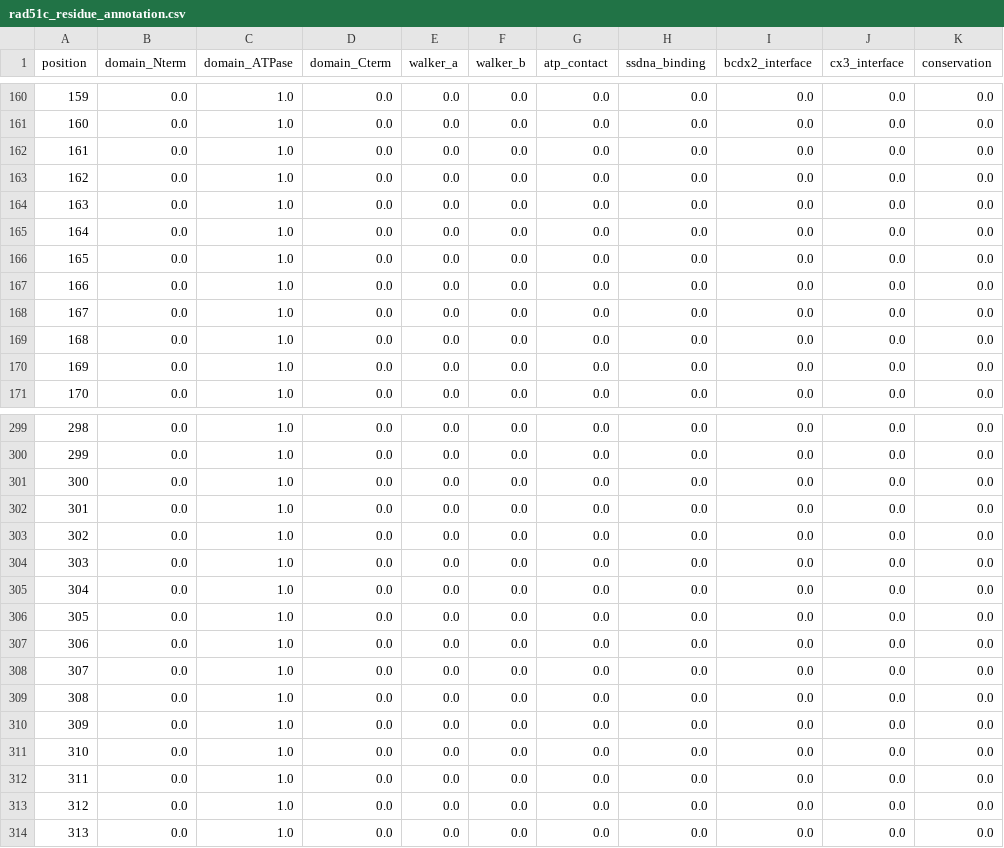
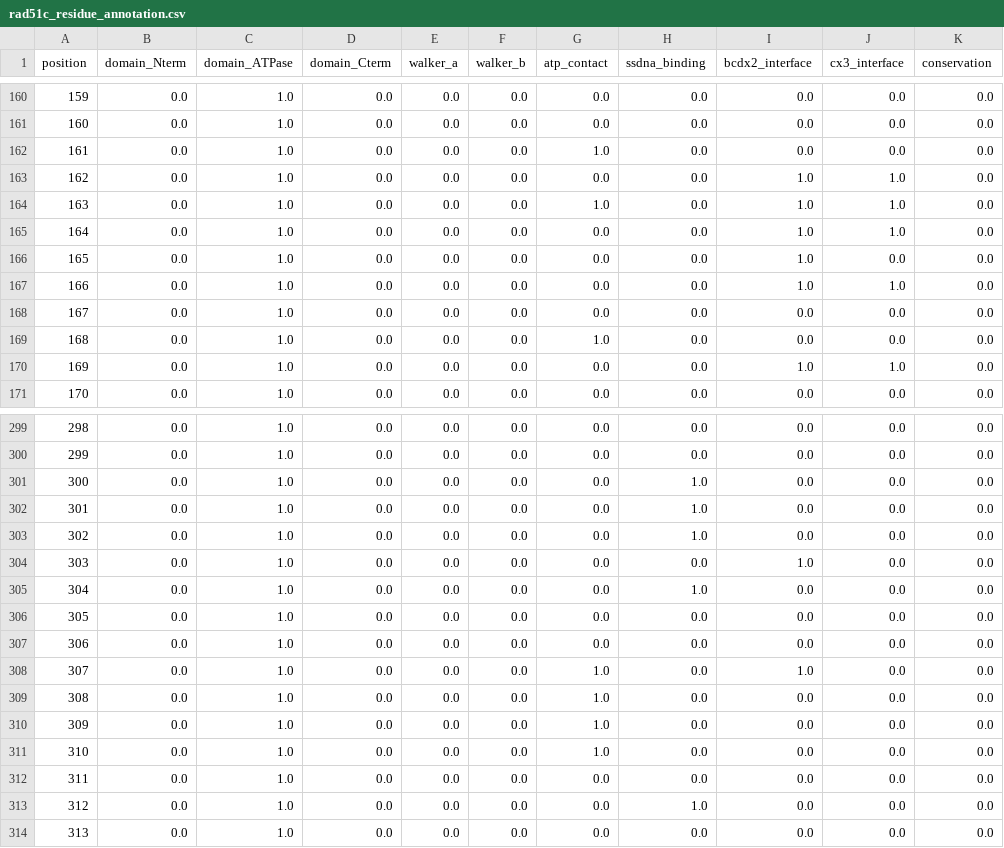
Before and after one commit to 7hjchung-tech/deepCANCERsite, a CSV file: data/rad51c_residue_annotation.csv, drawn as a sheet; only a part is shown, gaps mark what is left out; the diff covers the shown part only.

```diff
--- a/data/rad51c_residue_annotation.csv
+++ b/data/rad51c_residue_annotation.csv
@@ -161,11 +161,11 @@ position,domain_Nterm,domain_ATPase,domain_Cterm,walker_a,walker_b,atp_contact,s
 160,0.0,1.0,0.0,0.0,0.0,0.0,0.0,0.0,0.0,0.0
-161,0.0,1.0,0.0,0.0,0.0,0.0,0.0,0.0,0.0,0.0
-162,0.0,1.0,0.0,0.0,0.0,0.0,0.0,0.0,0.0,0.0
-163,0.0,1.0,0.0,0.0,0.0,0.0,0.0,0.0,0.0,0.0
-164,0.0,1.0,0.0,0.0,0.0,0.0,0.0,0.0,0.0,0.0
-165,0.0,1.0,0.0,0.0,0.0,0.0,0.0,0.0,0.0,0.0
-166,0.0,1.0,0.0,0.0,0.0,0.0,0.0,0.0,0.0,0.0
+161,0.0,1.0,0.0,0.0,0.0,1.0,0.0,0.0,0.0,0.0
+162,0.0,1.0,0.0,0.0,0.0,0.0,0.0,1.0,1.0,0.0
+163,0.0,1.0,0.0,0.0,0.0,1.0,0.0,1.0,1.0,0.0
+164,0.0,1.0,0.0,0.0,0.0,0.0,0.0,1.0,1.0,0.0
+165,0.0,1.0,0.0,0.0,0.0,0.0,0.0,1.0,0.0,0.0
+166,0.0,1.0,0.0,0.0,0.0,0.0,0.0,1.0,1.0,0.0
 167,0.0,1.0,0.0,0.0,0.0,0.0,0.0,0.0,0.0,0.0
-168,0.0,1.0,0.0,0.0,0.0,0.0,0.0,0.0,0.0,0.0
-169,0.0,1.0,0.0,0.0,0.0,0.0,0.0,0.0,0.0,0.0
+168,0.0,1.0,0.0,0.0,0.0,1.0,0.0,0.0,0.0,0.0
+169,0.0,1.0,0.0,0.0,0.0,0.0,0.0,1.0,1.0,0.0
 170,0.0,1.0,0.0,0.0,0.0,0.0,0.0,0.0,0.0,0.0
@@ -300,15 +300,15 @@ position,domain_Nterm,domain_ATPase,domain_Cterm,walker_a,walker_b,atp_contact,s
 299,0.0,1.0,0.0,0.0,0.0,0.0,0.0,0.0,0.0,0.0
-300,0.0,1.0,0.0,0.0,0.0,0.0,0.0,0.0,0.0,0.0
-301,0.0,1.0,0.0,0.0,0.0,0.0,0.0,0.0,0.0,0.0
-302,0.0,1.0,0.0,0.0,0.0,0.0,0.0,0.0,0.0,0.0
-303,0.0,1.0,0.0,0.0,0.0,0.0,0.0,0.0,0.0,0.0
-304,0.0,1.0,0.0,0.0,0.0,0.0,0.0,0.0,0.0,0.0
+300,0.0,1.0,0.0,0.0,0.0,0.0,1.0,0.0,0.0,0.0
+301,0.0,1.0,0.0,0.0,0.0,0.0,1.0,0.0,0.0,0.0
+302,0.0,1.0,0.0,0.0,0.0,0.0,1.0,0.0,0.0,0.0
+303,0.0,1.0,0.0,0.0,0.0,0.0,0.0,1.0,0.0,0.0
+304,0.0,1.0,0.0,0.0,0.0,0.0,1.0,0.0,0.0,0.0
 305,0.0,1.0,0.0,0.0,0.0,0.0,0.0,0.0,0.0,0.0
 306,0.0,1.0,0.0,0.0,0.0,0.0,0.0,0.0,0.0,0.0
-307,0.0,1.0,0.0,0.0,0.0,0.0,0.0,0.0,0.0,0.0
-308,0.0,1.0,0.0,0.0,0.0,0.0,0.0,0.0,0.0,0.0
-309,0.0,1.0,0.0,0.0,0.0,0.0,0.0,0.0,0.0,0.0
-310,0.0,1.0,0.0,0.0,0.0,0.0,0.0,0.0,0.0,0.0
+307,0.0,1.0,0.0,0.0,0.0,1.0,0.0,1.0,0.0,0.0
+308,0.0,1.0,0.0,0.0,0.0,1.0,0.0,0.0,0.0,0.0
+309,0.0,1.0,0.0,0.0,0.0,1.0,0.0,0.0,0.0,0.0
+310,0.0,1.0,0.0,0.0,0.0,1.0,0.0,0.0,0.0,0.0
 311,0.0,1.0,0.0,0.0,0.0,0.0,0.0,0.0,0.0,0.0
-312,0.0,1.0,0.0,0.0,0.0,0.0,0.0,0.0,0.0,0.0
+312,0.0,1.0,0.0,0.0,0.0,0.0,1.0,0.0,0.0,0.0
 313,0.0,1.0,0.0,0.0,0.0,0.0,0.0,0.0,0.0,0.0
```
Also changed, not shown: 107 edited cells elsewhere in this file.
